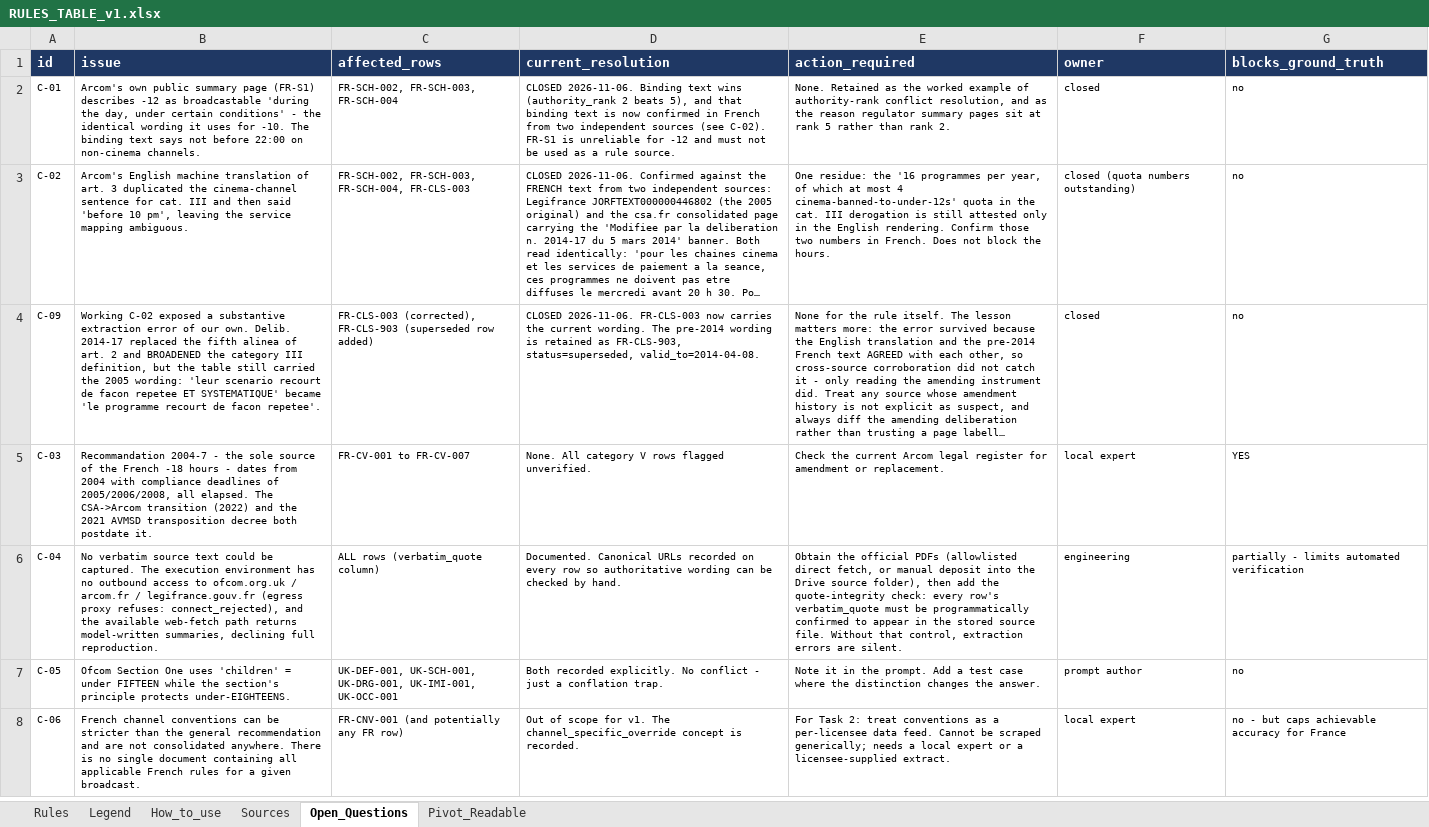
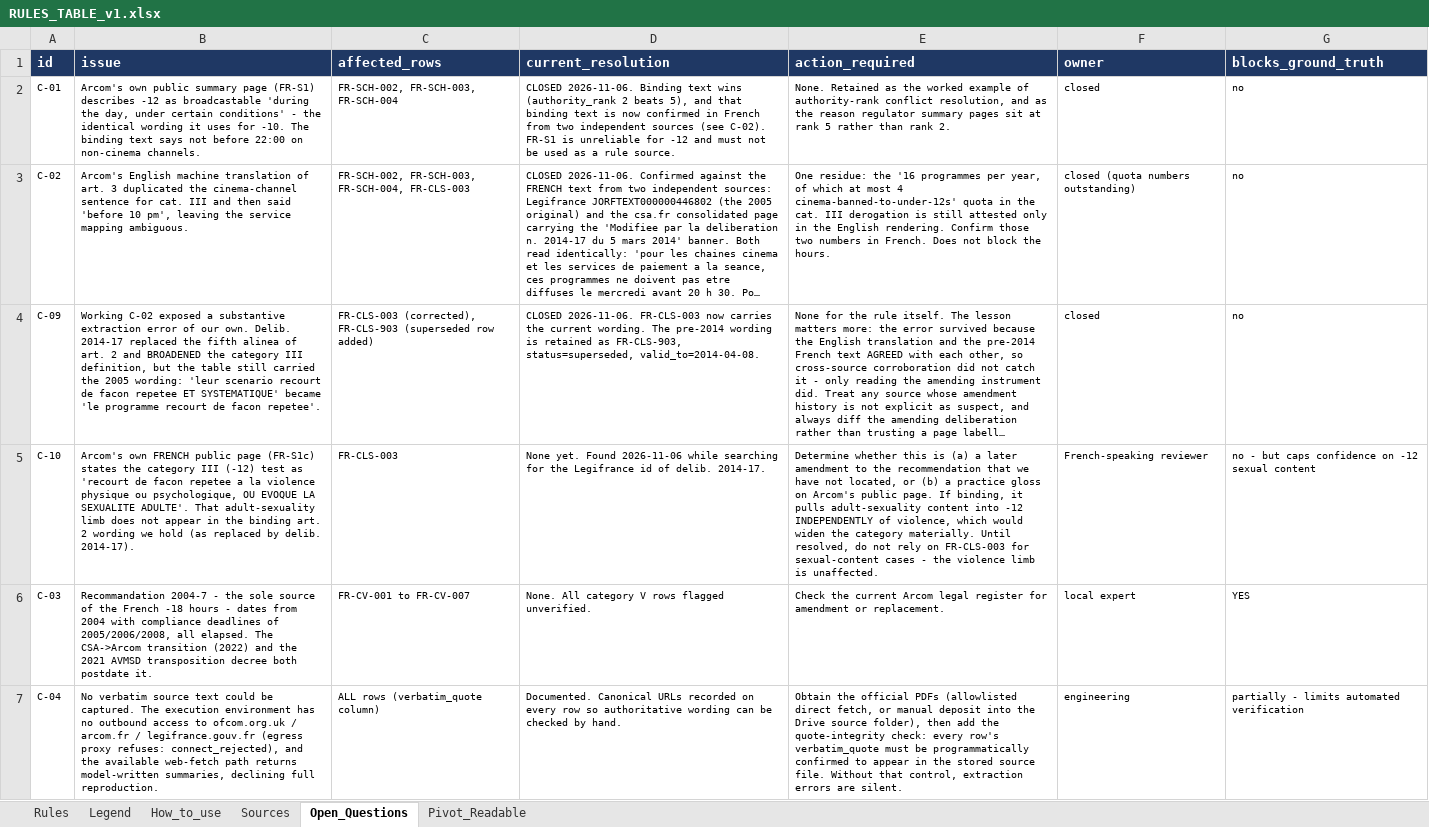
Before and after one commit to tpeckerman/paramount_assignment, an Excel workbook: rules/RULES_TABLE_v1.xlsx, sheet Open_Questions, drawn as a sheet; only a part is shown; the shorter side is filled out with more unchanged rows; long unchanged cells end in …; values as stored, in another font and other column widths than the file's, no borders; the diff names each change by its address in the sheet, - before the commit and + after, or states it on an @@ line.

```diff
--- a/rules/RULES_TABLE_v1.xlsx (sheet Open_Questions)
+++ b/rules/RULES_TABLE_v1.xlsx (sheet Open_Questions)
+row 5: C-10 | Arcom's own FRENCH public page (FR-S1c) states the category III (-12) test as 'recourt de facon repetee a la violence physique ou psychologique, OU EVOQUE LA SEXUALITE ADULTE'. That adult-sexuality limb does not appear in the binding art. 2 wording we hold (as replaced by delib. 2014-17). | FR-CLS-003 | None yet. Found 2026-11-06 while searching for the Legifrance id of delib. 2014-17. | Determine whether this is (a) a later amendment to the recommendation that we have not located, or (b) a practice gloss on Arcom's public page. If binding, it pulls adult-sexuality content into -12 INDEPENDENTLY of violence, which would widen the category materially. Until resolved, do not rely on FR-CLS-003 for sexual-content cases - the violence limb is unaffected. | French-speaking reviewer | no - but caps confidence on -12 sexual content
```
Also changed, not shown: sheet Rules, sheet Legend, sheet Sources, 8 other files.
